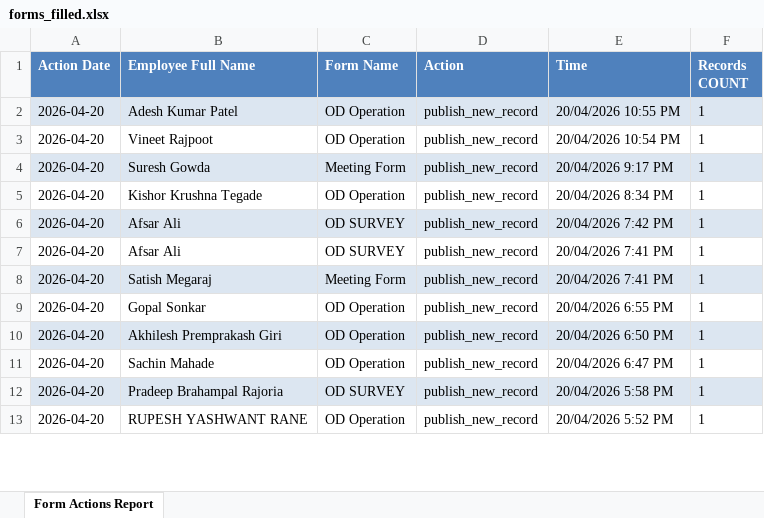
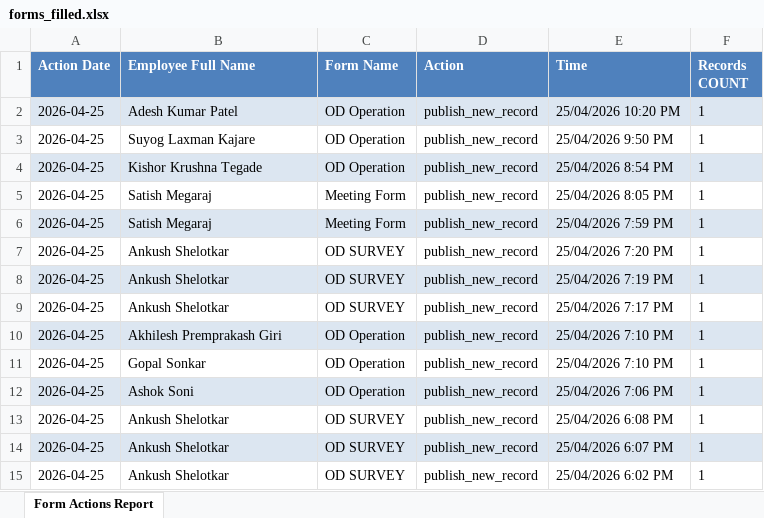
Before and after one commit to pranjal9650/excel_validation_api, an Excel workbook: data/daily/forms_filled.xlsx, sheet Form Actions Report, drawn as a sheet; only a part is shown; values as stored, in another font and other column widths than the file's, no borders; removed rows and columns are numbered as before the commit, all else as after; the diff covers the shown part only; the diff names each change by its address in the sheet, - before the commit and + after, or states it on an @@ line.

```diff
--- a/data/daily/forms_filled.xlsx (sheet Form Actions Report)
+++ b/data/daily/forms_filled.xlsx (sheet Form Actions Report)
-A2:A3 (Action Date): 2026-04-20
+A2:A3 (Action Date): 2026-04-25
-E2 (Time): 20/04/2026 10:55 PM
+E2 (Time): 25/04/2026 10:20 PM
-B3 (Employee Full Name): Vineet Rajpoot
+B3 (Employee Full Name): Suyog Laxman Kajare
-E3 (Time): 20/04/2026 10:54 PM
+E3 (Time): 25/04/2026 9:50 PM
-row 4: 2026-04-20 | Suresh Gowda | Meeting Form | publish_new_record | 20/04/2026 9:17 PM | 1
-A4 (Action Date): 2026-04-20
+A4 (Action Date): 2026-04-25
-A4:F4 fill: none
+A4:F4 fill: #DCE6F1
-E4 (Time): 20/04/2026 8:34 PM
+E4 (Time): 25/04/2026 8:54 PM
+row 5: 2026-04-25 | Satish Megaraj | Meeting Form | publish_new_record | 25/04/2026 8:05 PM | 1
+row 6: 2026-04-25 | Satish Megaraj | Meeting Form | publish_new_record | 25/04/2026 7:59 PM | 1
-A7:A8 (Action Date): 2026-04-20
+A7:A8 (Action Date): 2026-04-25
-A7:F7 fill: #DCE6F1
+A7:F7 fill: none
-B7:B8 (Employee Full Name): Afsar Ali
+B7:B8 (Employee Full Name): Ankush Shelotkar
-E7 (Time): 20/04/2026 7:42 PM
+E7 (Time): 25/04/2026 7:20 PM
-A8:F8 fill: none
+A8:F8 fill: #DCE6F1
-E8 (Time): 20/04/2026 7:41 PM
+E8 (Time): 25/04/2026 7:19 PM
+row 9: 2026-04-25 | Ankush Shelotkar | OD SURVEY | publish_new_record | 25/04/2026 7:17 PM | 1
-A10:A15 (Action Date): 2026-04-20
+A10:A15 (Action Date): 2026-04-25
-B10 (Employee Full Name): Satish Megaraj
+B10 (Employee Full Name): Akhilesh Premprakash Giri
-C10 (Form Name): Meeting Form
+C10 (Form Name): OD Operation
-E10 (Time): 20/04/2026 7:41 PM
+E10 (Time): 25/04/2026 7:10 PM
-E11 (Time): 20/04/2026 6:55 PM
+E11 (Time): 25/04/2026 7:10 PM
-B12 (Employee Full Name): Akhilesh Premprakash Giri
+B12 (Employee Full Name): Ashok Soni
-E12 (Time): 20/04/2026 6:50 PM
+E12 (Time): 25/04/2026 7:06 PM
-B13 (Employee Full Name): Sachin Mahade
+B13 (Employee Full Name): Ankush Shelotkar
-C13 (Form Name): OD Operation
+C13 (Form Name): OD SURVEY
-E13 (Time): 20/04/2026 6:47 PM
+E13 (Time): 25/04/2026 6:08 PM
-B14 (Employee Full Name): Pradeep Brahampal Rajoria
+B14 (Employee Full Name): Ankush Shelotkar
-E14 (Time): 20/04/2026 5:58 PM
+E14 (Time): 25/04/2026 6:07 PM
-B15 (Employee Full Name): RUPESH YASHWANT RANE
+B15 (Employee Full Name): Ankush Shelotkar
-C15 (Form Name): OD Operation
+C15 (Form Name): OD SURVEY
-E15 (Time): 20/04/2026 5:52 PM
+E15 (Time): 25/04/2026 6:02 PM
```
Also changed, not shown: 7 added rows, 3 removed rows, 69 edited cells and cell formats elsewhere in this sheet, data/daily/attendance.xlsx, data/daily/distance.xlsx, 17 other files.
